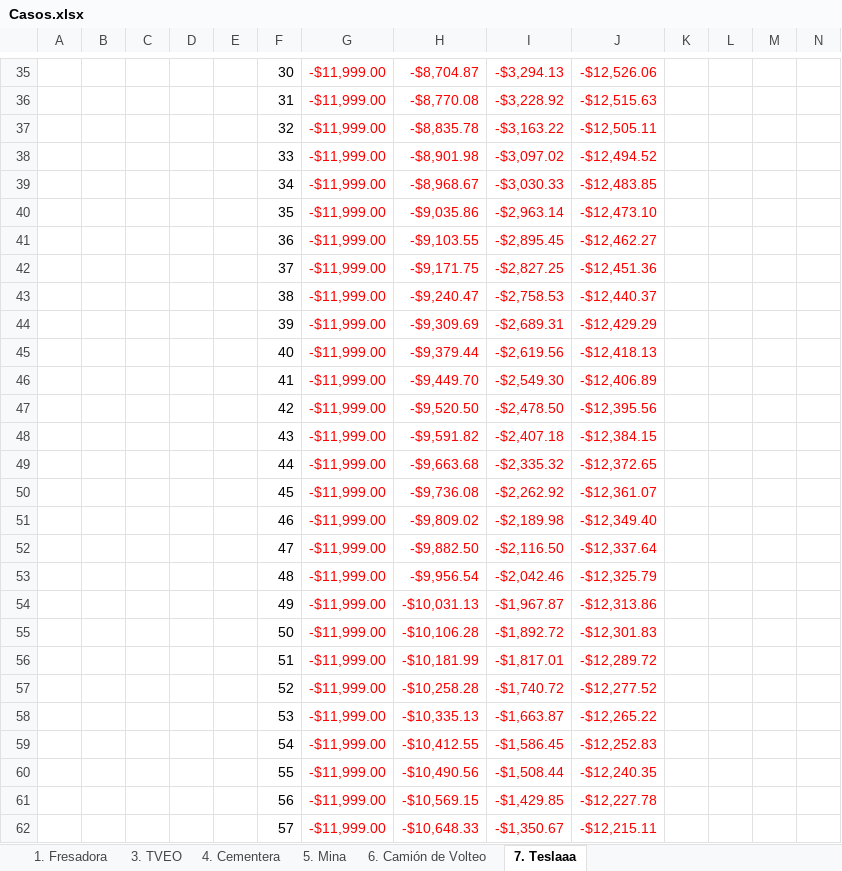
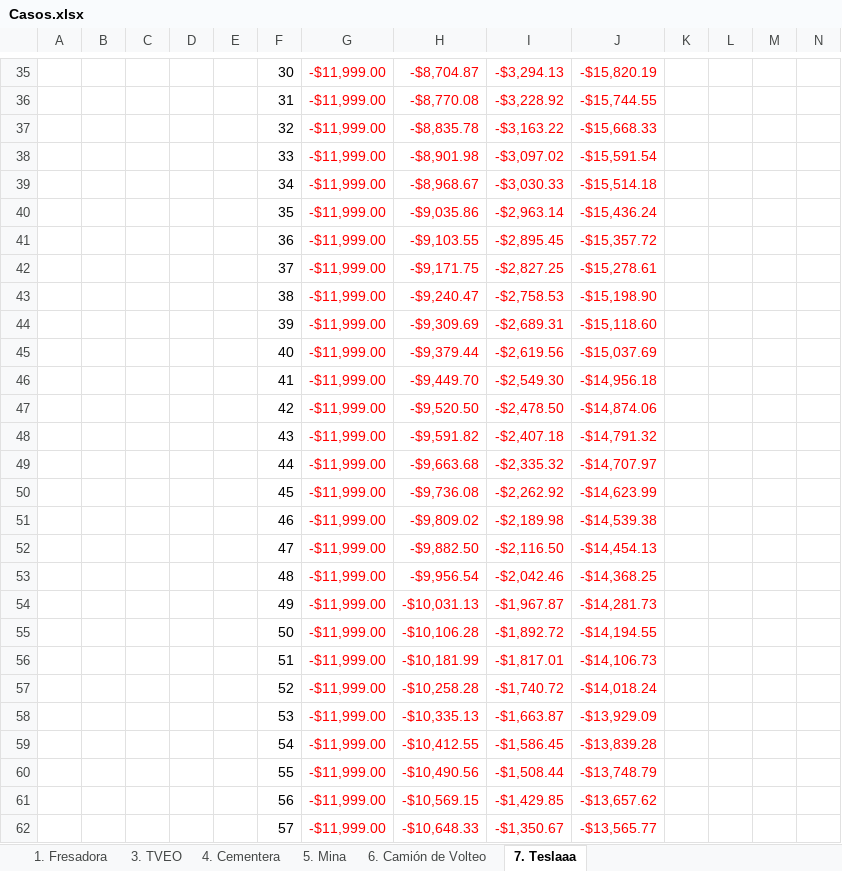
Before and after one commit to LuisR-jpg/Artificial-Intelligence---UP, an Excel workbook: Other/Seventh Semester/Proyectos de Inversion/Casos.xlsx, sheet 7. Teslaaa, drawn as a sheet; only a part is shown, gaps mark what is left out; values as stored, in another font and other column widths than the file's, no borders; the diff covers the shown part only; the diff names each change by its address in the sheet, - before the commit and + after, or states it on an @@ line.

```diff
--- a/Other/Seventh Semester/Proyectos de Inversion/Casos.xlsx (sheet 7. Teslaaa)
+++ b/Other/Seventh Semester/Proyectos de Inversion/Casos.xlsx (sheet 7. Teslaaa)
-J35: -$12,526.06
+J35: -$15,820.19
-J36: -$12,515.63
+J36: -$15,744.55
-J37: -$12,505.11
+J37: -$15,668.33
-J38: -$12,494.52
+J38: -$15,591.54
-J39: -$12,483.85
+J39: -$15,514.18
-J40: -$12,473.10
+J40: -$15,436.24
-J41: -$12,462.27
+J41: -$15,357.72
-J42: -$12,451.36
+J42: -$15,278.61
-J43: -$12,440.37
+J43: -$15,198.90
-J44: -$12,429.29
+J44: -$15,118.60
-J45: -$12,418.13
+J45: -$15,037.69
-J46: -$12,406.89
+J46: -$14,956.18
-J47: -$12,395.56
+J47: -$14,874.06
-J48: -$12,384.15
+J48: -$14,791.32
-J49: -$12,372.65
+J49: -$14,707.97
-J50: -$12,361.07
+J50: -$14,623.99
-J51: -$12,349.40
+J51: -$14,539.38
-J52: -$12,337.64
+J52: -$14,454.13
-J53: -$12,325.79
+J53: -$14,368.25
-J54: -$12,313.86
+J54: -$14,281.73
-J55: -$12,301.83
+J55: -$14,194.55
-J56: -$12,289.72
+J56: -$14,106.73
-J57: -$12,277.52
+J57: -$14,018.24
-J58: -$12,265.22
+J58: -$13,929.09
-J59: -$12,252.83
+J59: -$13,839.28
-J60: -$12,240.35
+J60: -$13,748.79
-J61: -$12,227.78
+J61: -$13,657.62
-J62: -$12,215.11
+J62: -$13,565.77
```
Also changed, not shown: 43 edited cells elsewhere in this sheet, sheet 3. TVEO.
